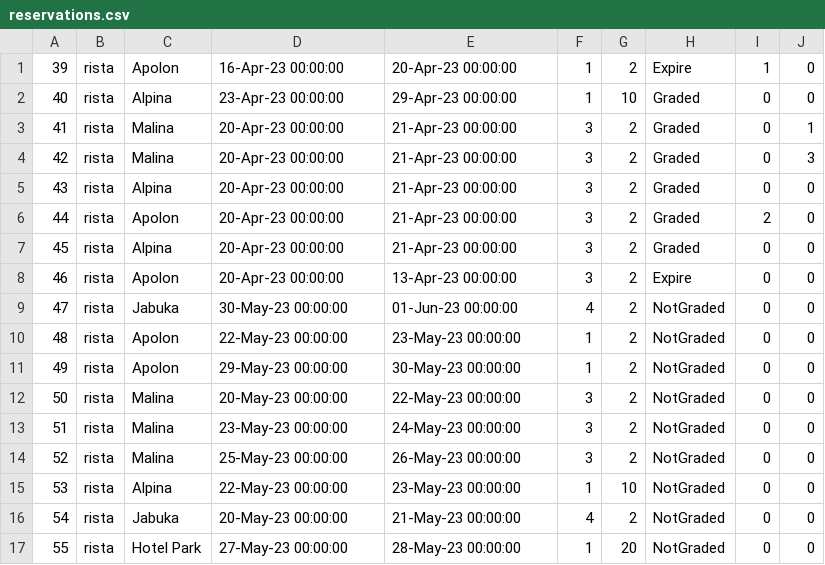
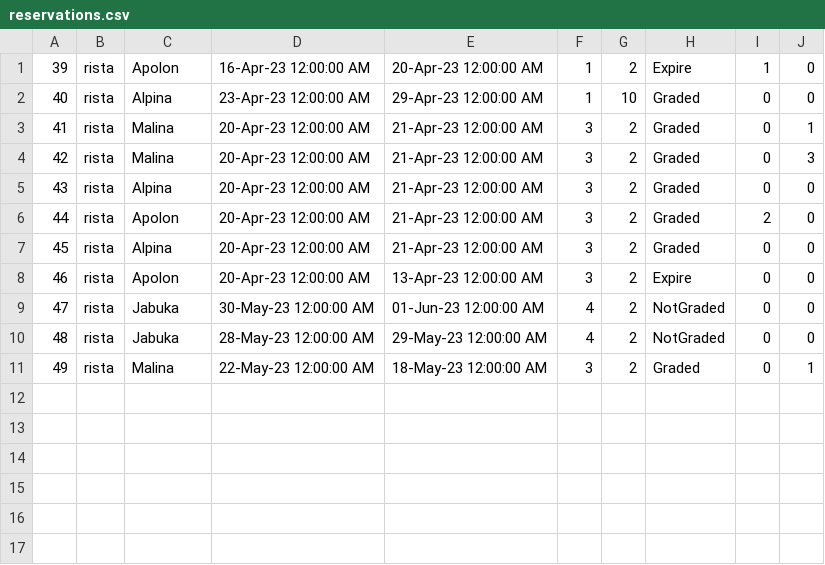
Before and after one commit to Nikola045/TuristickaAgencija, a CSV file: InitialProject/InitialProject/Resources/Data/reservations.csv, drawn as a sheet; removed rows and columns are numbered as before the commit, all else as after; the diff names each change by its address in the sheet, - before the commit and + after, or states it on an @@ line.

```diff
--- a/InitialProject/InitialProject/Resources/Data/reservations.csv
+++ b/InitialProject/InitialProject/Resources/Data/reservations.csv
-D1: 16-Apr-23 00:00:00
+D1: 16-Apr-23 12:00:00 AM
-E1: 20-Apr-23 00:00:00
+E1: 20-Apr-23 12:00:00 AM
-D2: 23-Apr-23 00:00:00
+D2: 23-Apr-23 12:00:00 AM
-E2: 29-Apr-23 00:00:00
+E2: 29-Apr-23 12:00:00 AM
-D3:D8: 20-Apr-23 00:00:00
+D3:D8: 20-Apr-23 12:00:00 AM
-E3:E7: 21-Apr-23 00:00:00
+E3:E7: 21-Apr-23 12:00:00 AM
-E8: 13-Apr-23 00:00:00
+E8: 13-Apr-23 12:00:00 AM
-D9: 30-May-23 00:00:00
+D9: 30-May-23 12:00:00 AM
-E9: 01-Jun-23 00:00:00
+E9: 01-Jun-23 12:00:00 AM
-row 10: 48 | rista | Apolon | 22-May-23 00:00:00 | 23-May-23 00:00:00 | 1 | 2 | NotGraded | 0 | 0
-row 11: 49 | rista | Apolon | 29-May-23 00:00:00 | 30-May-23 00:00:00 | 1 | 2 | NotGraded | 0 | 0
@@ column A renumbered between rows 10 and 11 @@
-C10: Malina
+C10: Jabuka
-D10: 20-May-23 00:00:00
+D10: 28-May-23 12:00:00 AM
-E10: 22-May-23 00:00:00
+E10: 29-May-23 12:00:00 AM
-F10: 3
+F10: 4
-D11: 23-May-23 00:00:00
+D11: 22-May-23 12:00:00 AM
-E11: 24-May-23 00:00:00
+E11: 18-May-23 12:00:00 AM
-H11: NotGraded
+H11: Graded
-J11: 0
+J11: 1
-row 14: 52 | rista | Malina | 25-May-23 00:00:00 | 26-May-23 00:00:00 | 3 | 2 | NotGraded | 0 | 0
-row 15: 53 | rista | Alpina | 22-May-23 00:00:00 | 23-May-23 00:00:00 | 1 | 10 | NotGraded | 0 | 0
-row 16: 54 | rista | Jabuka | 20-May-23 00:00:00 | 21-May-23 00:00:00 | 4 | 2 | NotGraded | 0 | 0
-row 17: 55 | rista | Hotel Park | 27-May-23 00:00:00 | 28-May-23 00:00:00 | 1 | 20 | NotGraded | 0 | 0
```
Also changed, not shown: InitialProject/InitialProject/Resources/Data/OwnerRating.csv, InitialProject/InitialProject/Resources/Data/hotels.csv, 16 other files.
